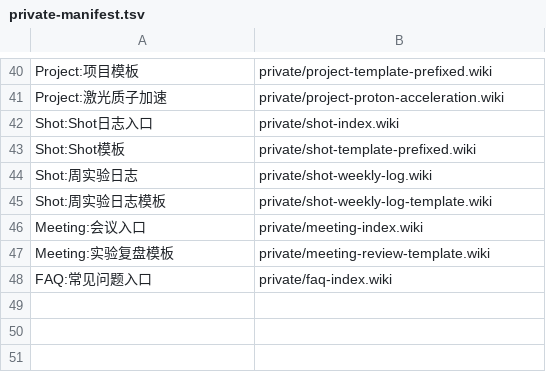
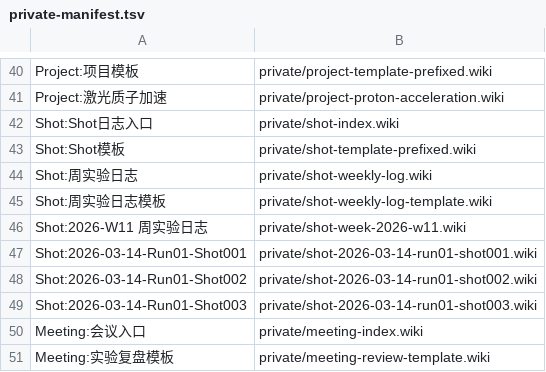
Before and after one commit to Ma-Lab2/labwiki-platform, a TSV file: images/mediawiki-app/seed/private-manifest.tsv, drawn as a sheet; only a part is shown, gaps mark what is left out; the shorter side is filled out with more unchanged rows.

Commit message:
Seed initial shot log pages

```diff
--- a/images/mediawiki-app/seed/private-manifest.tsv
+++ b/images/mediawiki-app/seed/private-manifest.tsv
@@ -45,2 +45,6 @@ Shot:周实验日志	private/shot-weekly-log.wiki
 Shot:周实验日志模板	private/shot-weekly-log-template.wiki
+Shot:2026-W11 周实验日志	private/shot-week-2026-w11.wiki
+Shot:2026-03-14-Run01-Shot001	private/shot-2026-03-14-run01-shot001.wiki
+Shot:2026-03-14-Run01-Shot002	private/shot-2026-03-14-run01-shot002.wiki
+Shot:2026-03-14-Run01-Shot003	private/shot-2026-03-14-run01-shot003.wiki
 Meeting:会议入口	private/meeting-index.wiki
```
Also changed, not shown: 7 other files.
